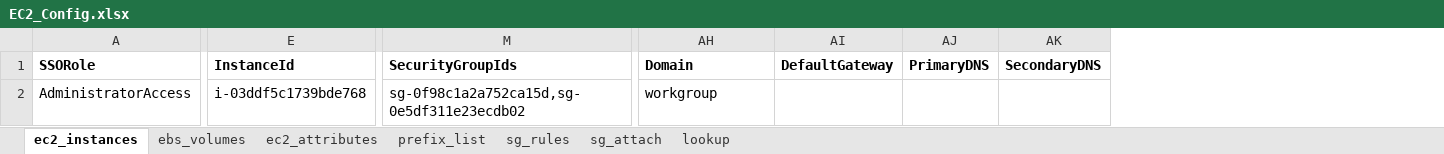
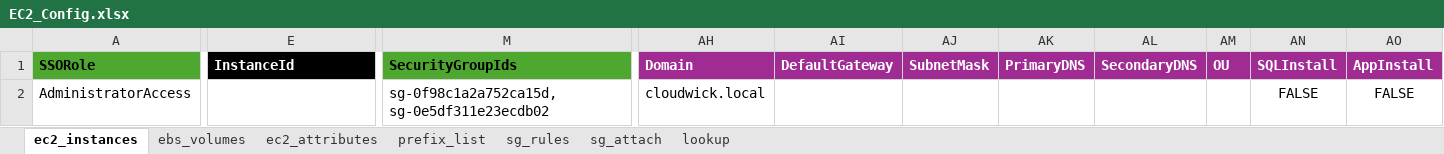
Before and after one commit to sayeedmaster/aws-new, an Excel workbook: EC2_Config.xlsx, sheet ec2_instances, drawn as a sheet; only a part is shown, gaps mark what is left out; values as stored, in another font and other column widths than the file's, no borders; addresses are those after the commit; ↵ is a line break in a cell; the diff covers the shown part only; the diff names each change by its address in the sheet, - before the commit and + after, or states it on an @@ line.

Commit message:
Implement modular Windows EC2 bootstrapping framework with S3-based configuration and PowerShell scripts
- Added Bootstrap.md documentation outlining the bootstrapping process and prerequisites.
- Created Bootstrap.ps1 as the main entry point for EC2 instance configuration.
- Developed Bootstrap_v2.ps1 with enhanced logging and error handling for instance setup.
- Introduced Config.json for instance-specific configurations including networking and EBS volumes.
- Implemented Initialize-AndFormatDisks.ps1 for disk initialization and formatting.
- Added Install-SQL.ps1 for SQL Server installation based on configuration.
- Created Join-Domain.ps1 for domain joining functionality with secure credential retrieval.
- Developed Rename-Computer.ps1 for safe computer renaming.
- Implemented Set-Network.ps1 for static IP configuration.
- Created Startup.ps1 for post-reboot actions including SQL installation.
- Added EC2 instance key pair az1cwkad01-kp.pem for secure access.

```diff
--- a/EC2_Config.xlsx (sheet ec2_instances)
+++ b/EC2_Config.xlsx (sheet ec2_instances)
+column AJ (SubnetMask), empty
+column AM (OU), empty
+column AN (SQLInstall), row 2: FALSE
+column AO (AppInstall), row 2: FALSE
-A1 fill: none
+A1 fill: #4EA72E
@@ E1 text colour: black → #FFFFFF, fill: none → #000000 @@
-M1 fill: none
+M1 fill: #4EA72E
@@ AH1:AI1 fill: none → #A02B93, text colour: black → #FFFFFF @@
@@ AK1:AL1 fill: none → #A02B93, text colour: black → #FFFFFF @@
-E2 (InstanceId): i-03ddf5c1739bde768
+E2 (InstanceId): (empty)
-M2 (SecurityGroupIds): sg-0f98c1a2a752ca15d,sg-0e5df311e23ecdb02
+M2 (SecurityGroupIds): sg-0f98c1a2a752ca15d, ↵ sg-0e5df311e23ecdb02
-AH2 (Domain): workgroup
+AH2 (Domain): cloudwick.local
```
Also changed, not shown: cell formats elsewhere in this sheet, sheet ebs_volumes, sheet lookup, 17 other files.
